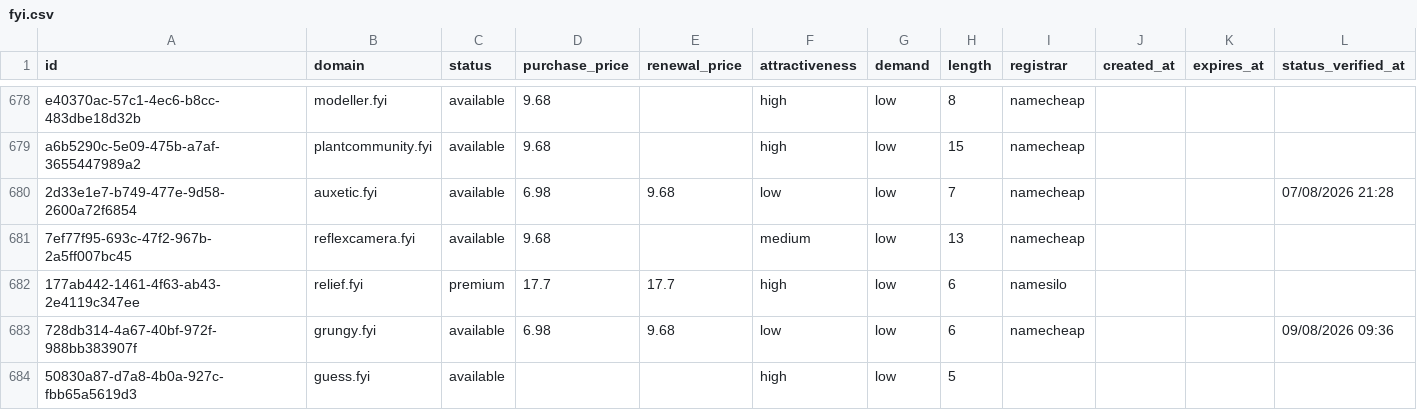
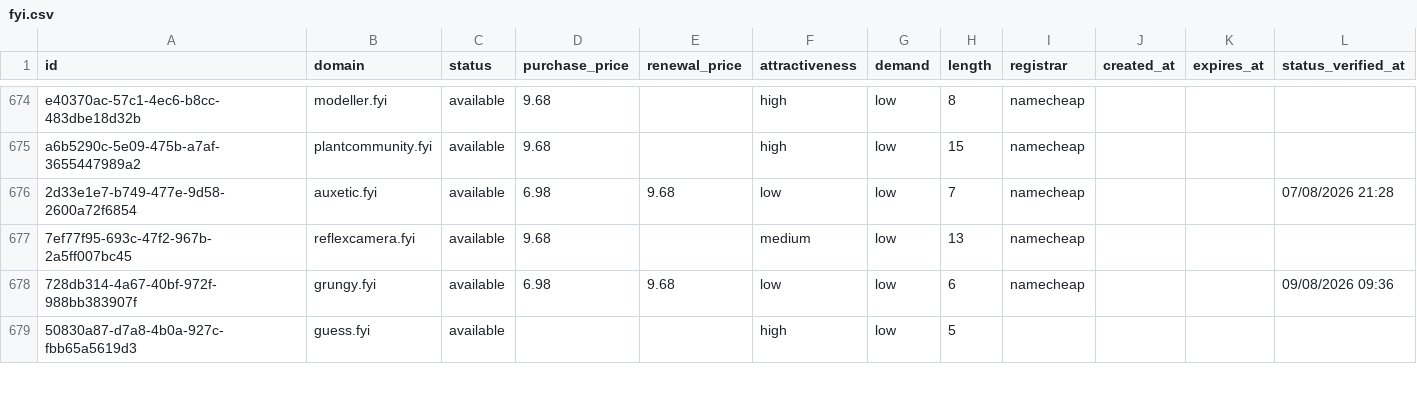
Before and after one commit to UniqueDomains/fyi-oneword-domains, a CSV file: fyi.csv, drawn as a sheet; only a part is shown, gaps mark what is left out; the diff covers the shown part only.

```diff
--- a/fyi.csv
+++ b/fyi.csv
@@ -681,3 +677,2 @@ a6b5290c-5e09-475b-a7af-3655447989a2,plantcommunity.fyi,available,9.68,,high,low
 7ef77f95-693c-47f2-967b-2a5ff007bc45,reflexcamera.fyi,available,9.68,,medium,low,13,namecheap,,,
-177ab442-1461-4f63-ab43-2e4119c347ee,relief.fyi,premium,17.7,17.7,high,low,6,namesilo,,,
 728db314-4a67-40bf-972f-988bb383907f,grungy.fyi,available,6.98,9.68,low,low,6,namecheap,,,09/08/2026 09:36
```
Also changed, not shown: 8 added rows, 7 removed rows and 62 edited cells elsewhere in this file, 4 other files.
